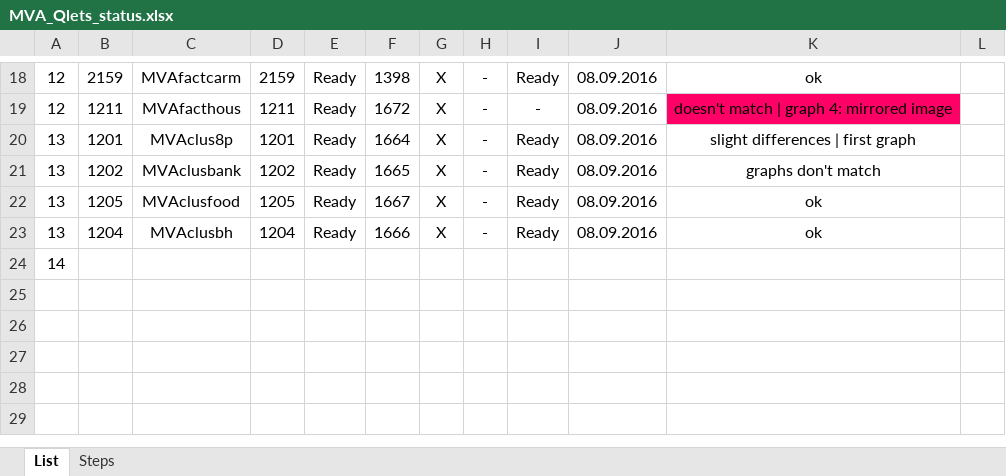
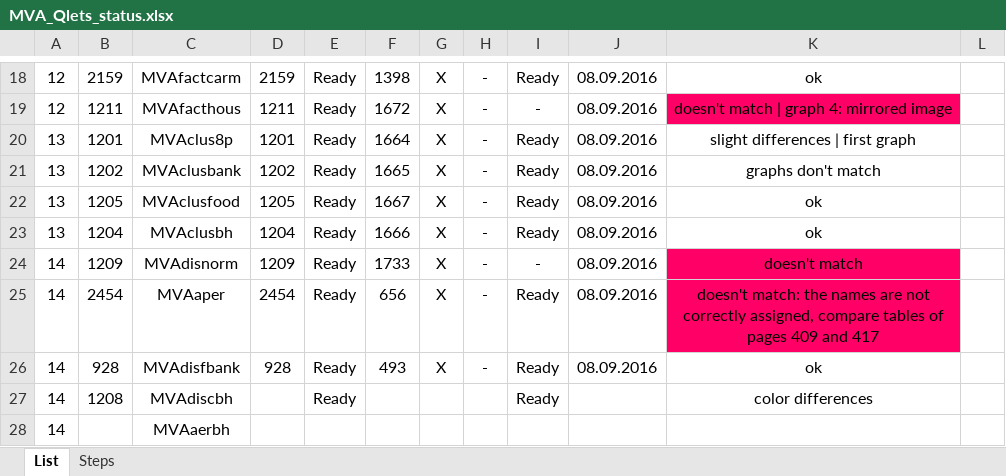
Before and after one commit to QuantLet/MVA-ToDo, an Excel workbook: MVA_Qlets_status.xlsx, sheet List, drawn as a sheet; only a part is shown, gaps mark what is left out; values as stored, in another font and other column widths than the file's, no borders; conditional formats not drawn; removed rows and columns are numbered as before the commit, all else as after; the diff names each change by its address in the sheet, - before the commit and + after, or states it on an @@ line.

Commit message:
Chapter 14 checked

```diff
--- a/MVA_Qlets_status.xlsx (sheet List)
+++ b/MVA_Qlets_status.xlsx (sheet List)
-row 24: 14
+row 24: 14 | 1209 | MVAdisnorm | 1209 | Ready | 1733 | X | - | - | 08.09.2016 | doesn't match
+row 25: 14 | 2454 | MVAaper | 2454 | Ready | 656 | X | - | Ready | 08.09.2016 | doesn't match: the names are not correctly assigned, compare tables of pages 409 and 417
+row 26: 14 | 928 | MVAdisfbank | 928 | Ready | 493 | X | - | Ready | 08.09.2016 | ok
+row 27: 14 | 1208 | MVAdiscbh |  | Ready |  |  |  | Ready |  | color differences
+row 28: 14 |  | MVAaerbh
```
